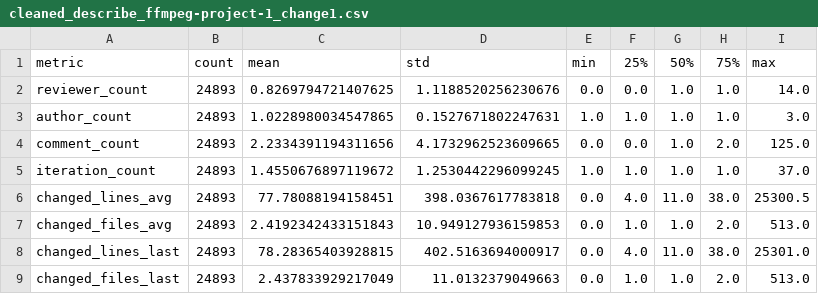
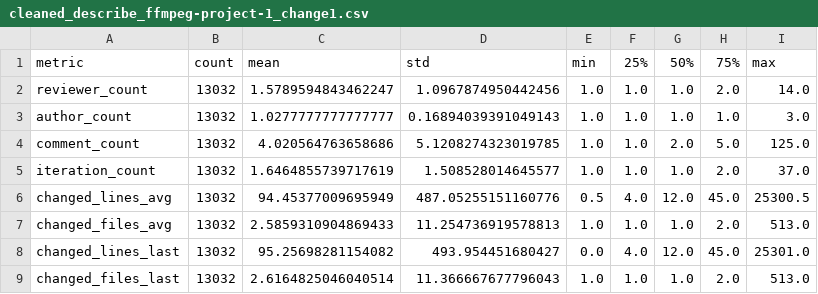
Before and after one commit to awsm-research/patchwork-mining-tool-suite, a CSV file: analysis/output/cleaned_describe_ffmpeg-project-1_change1.csv, drawn as a sheet; only a part is shown; the diff covers the shown part only.

```diff
--- a/analysis/output/cleaned_describe_ffmpeg-project-1_change1.csv
+++ b/analysis/output/cleaned_describe_ffmpeg-project-1_change1.csv
@@ -1,9 +1,9 @@
 metric,count,mean,std,min,25%,50%,75%,max
-reviewer_count,24893,0.8269794721407625,1.1188520256230676,0.0,0.0,1.0,1.0,14.0
-author_count,24893,1.0228980034547865,0.1527671802247631,1.0,1.0,1.0,1.0,3.0
-comment_count,24893,2.2334391194311656,4.1732962523609665,0.0,0.0,1.0,2.0,125.0
-iteration_count,24893,1.4550676897119672,1.2530442296099245,1.0,1.0,1.0,1.0,37.0
-changed_lines_avg,24893,77.78088194158451,398.0367617783818,0.0,4.0,11.0,38.0,25300.5
-changed_files_avg,24893,2.4192342433151843,10.949127936159853,0.0,1.0,1.0,2.0,513.0
-changed_lines_last,24893,78.28365403928815,402.5163694000917,0.0,4.0,11.0,38.0,25301.0
-changed_files_last,24893,2.437833929217049,11.0132379049663,0.0,1.0,1.0,2.0,513.0
+reviewer_count,13032,1.5789594843462247,1.0967874950442456,1.0,1.0,1.0,2.0,14.0
+author_count,13032,1.0277777777777777,0.16894039391049143,1.0,1.0,1.0,1.0,3.0
+comment_count,13032,4.020564763658686,5.1208274323019785,1.0,1.0,2.0,5.0,125.0
+iteration_count,13032,1.6464855739717619,1.508528014645577,1.0,1.0,1.0,2.0,37.0
+changed_lines_avg,13032,94.45377009695949,487.05255151160776,0.5,4.0,12.0,45.0,25300.5
+changed_files_avg,13032,2.5859310904869433,11.254736919578813,1.0,1.0,1.0,2.0,513.0
+changed_lines_last,13032,95.25698281154082,493.954451680427,0.0,4.0,12.0,45.0,25301.0
+changed_files_last,13032,2.6164825046040514,11.366667677796043,1.0,1.0,1.0,2.0,513.0
```
Also changed, not shown: 16 edited cells elsewhere in this file, analysis/output/cleaned_describe_kernel-project-399_change2.csv, analysis/output/cleaned_describe_kernel-project-62_change2.csv, 22 other files.
